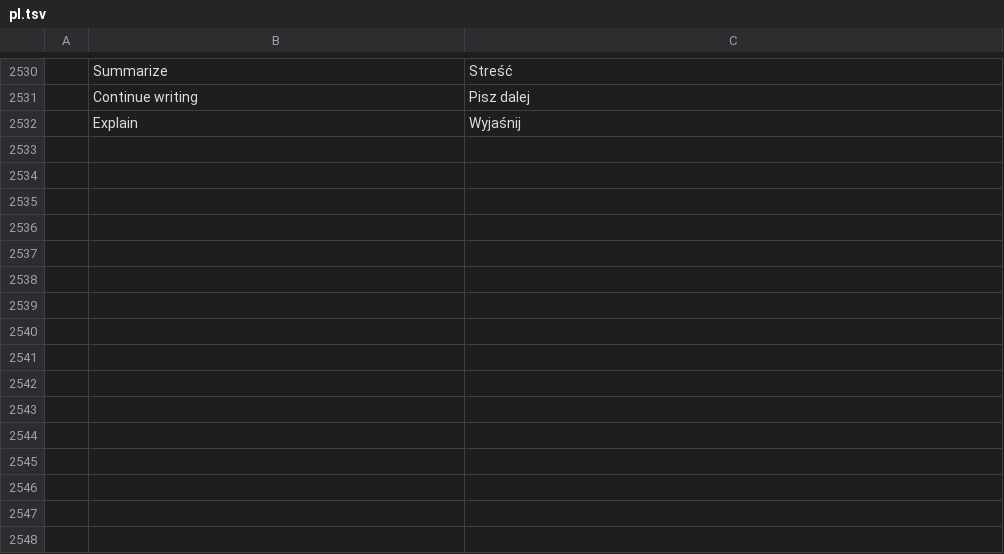
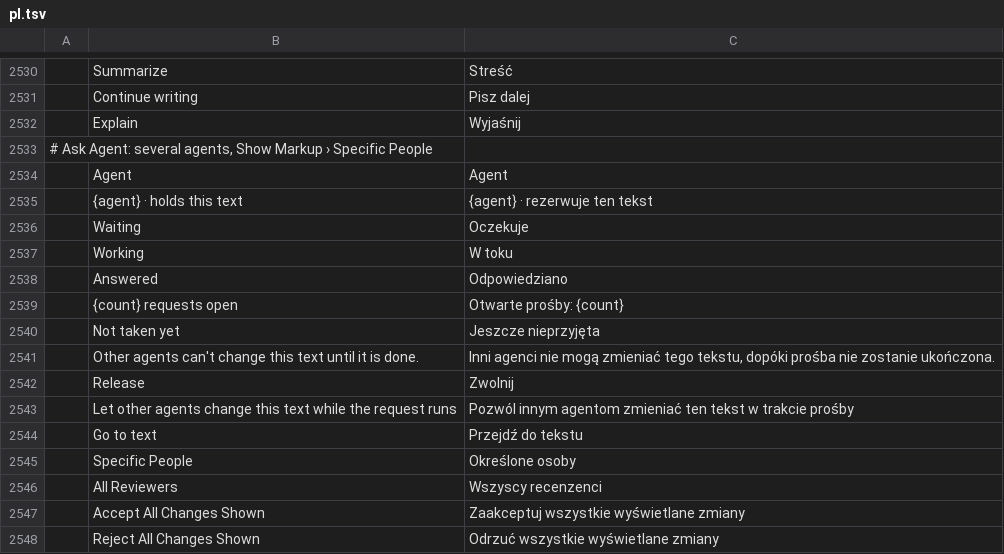
Before and after one commit to CouchRiv/wordcraft, a TSV file: crates/ui-egui/src/i18n/pl.tsv, drawn as a sheet; only a part is shown, gaps mark what is left out; the diff names each change by its address in the sheet, - before the commit and + after, or states it on an @@ line.

```diff
--- a/crates/ui-egui/src/i18n/pl.tsv
+++ b/crates/ui-egui/src/i18n/pl.tsv
+row 2533: # Ask Agent: several agents, Show Markup › Specific People
+row 2534:  | Agent | Agent
+row 2535:  | {agent} · holds this text | {agent} · rezerwuje ten tekst
+row 2536:  | Waiting | Oczekuje
+row 2537:  | Working | W toku
+row 2538:  | Answered | Odpowiedziano
+row 2539:  | {count} requests open | Otwarte prośby: {count}
+row 2540:  | Not taken yet | Jeszcze nieprzyjęta
+row 2541:  | Other agents can't change this text until it is done. | Inni agenci nie mogą zmieniać tego tekstu, dopóki prośba nie zostanie ukończona.
+row 2542:  | Release | Zwolnij
+row 2543:  | Let other agents change this text while the request runs | Pozwól innym agentom zmieniać ten tekst w trakcie prośby
+row 2544:  | Go to text | Przejdź do tekstu
+row 2545:  | Specific People | Określone osoby
+row 2546:  | All Reviewers | Wszyscy recenzenci
+row 2547:  | Accept All Changes Shown | Zaakceptuj wszystkie wyświetlane zmiany
+row 2548:  | Reject All Changes Shown | Odrzuć wszystkie wyświetlane zmiany
```
Also changed, not shown: crates/ui-egui/src/i18n/fr.tsv, 47 other files.
